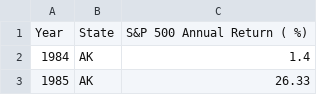
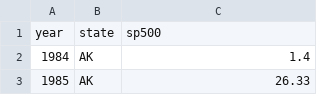
Before and after one commit to jrkkv5/Unemployment_Project, a CSV file: csv files/SP500.csv, drawn as a sheet; only a part is shown; removed rows and columns are numbered as before the commit, all else as after; the diff names each change by its address in the sheet, - before the commit and + after, or states it on an @@ line.

```diff
--- a/csv files/SP500.csv
+++ b/csv files/SP500.csv
-row 1: Year | State | S&P 500 Annual Return ( %)
+row 1: year | state | sp500
```
Also changed, not shown: 1 other file.
